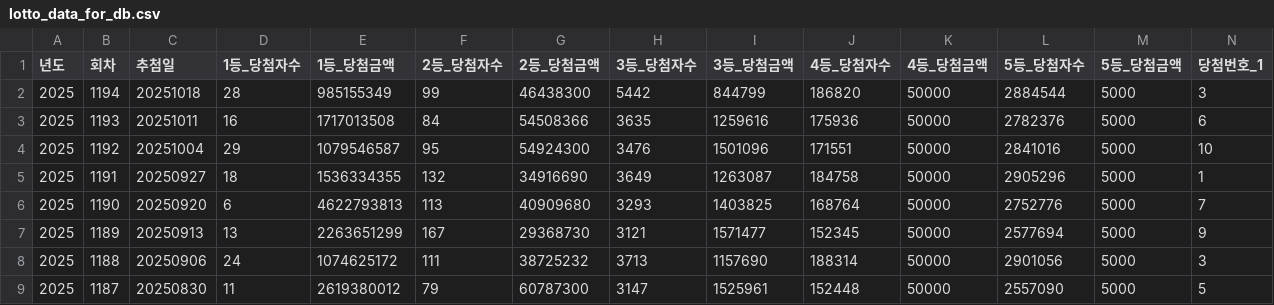
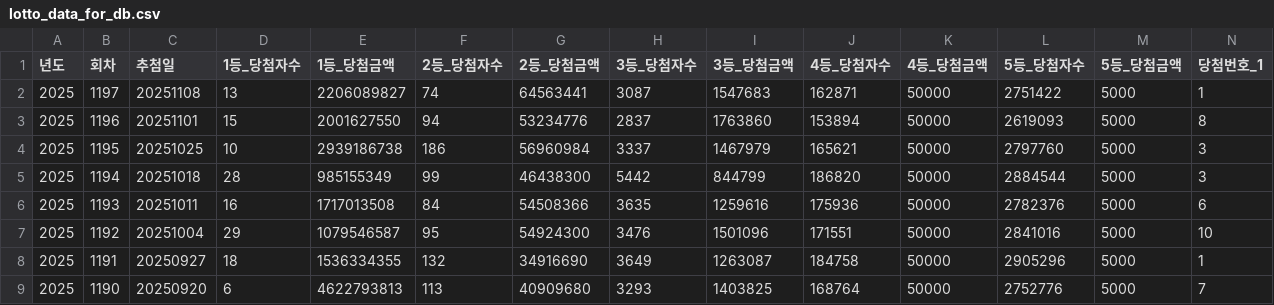
Before and after one commit to CHUH00/BukBunJa_GraduationWork, a CSV file: server/data/lotto_data_for_db.csv, drawn as a sheet; only a part is shown; the shorter side is filled out with more unchanged rows; rows hold the shown columns only; the diff names each change by its address in the sheet, - before the commit and + after, or states it on an @@ line.

Commit message:
1195-1197회차 정보 추가

```diff
--- a/server/data/lotto_data_for_db.csv
+++ b/server/data/lotto_data_for_db.csv
+row 2: 2025 | 1197 | 20251108 | 13 | 2206089827 | 74 | 64563441 | 3087 | 1547683 | 162871 | 50000 | 2751422 | 5000 | 1
+row 3: 2025 | 1196 | 20251101 | 15 | 2001627550 | 94 | 53234776 | 2837 | 1763860 | 153894 | 50000 | 2619093 | 5000 | 8
+row 4: 2025 | 1195 | 20251025 | 10 | 2939186738 | 186 | 56960984 | 3337 | 1467979 | 165621 | 50000 | 2797760 | 5000 | 3
```
